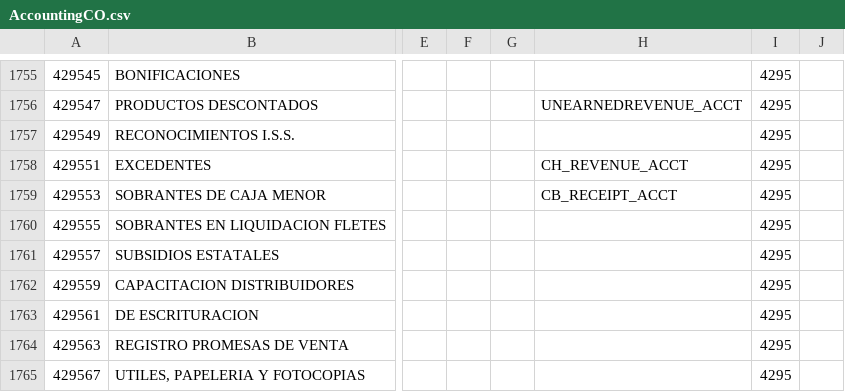
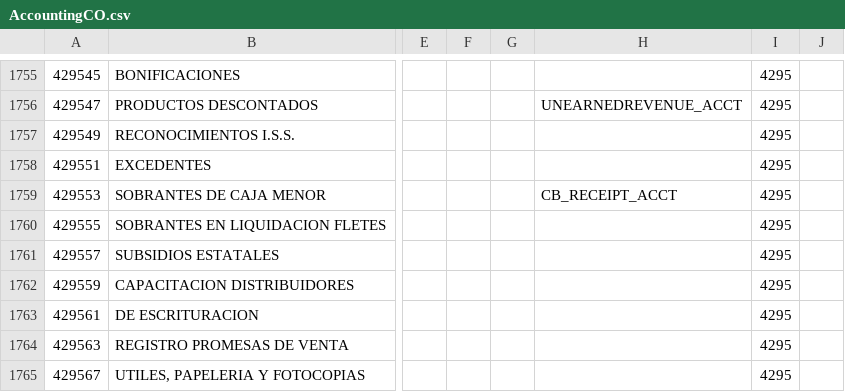
Before and after one commit to PabloValdivia/lve-withholding-7.1, a CSV file: CoA/AccountingCO.csv, drawn as a sheet; only a part is shown, gaps mark what is left out; the diff names each change by its address in the sheet, - before the commit and + after, or states it on an @@ line.

```diff
--- a/CoA/AccountingCO.csv
+++ b/CoA/AccountingCO.csv
-H1758: CH_REVENUE_ACCT
+H1758: (empty)
```
Also changed, not shown: 12 other files.
